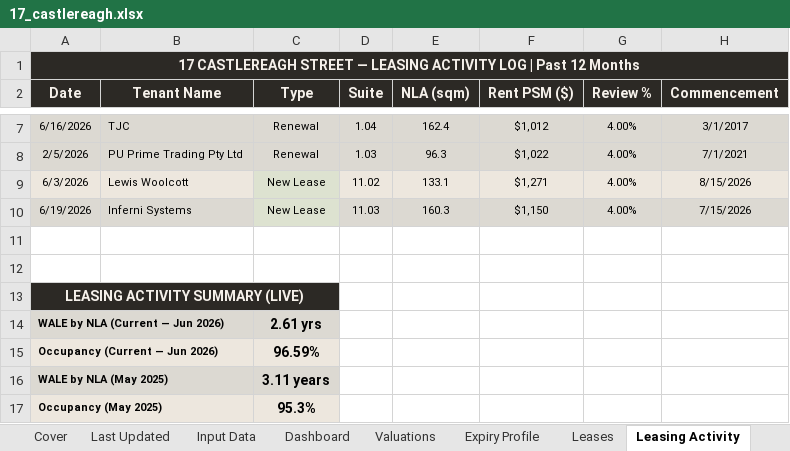
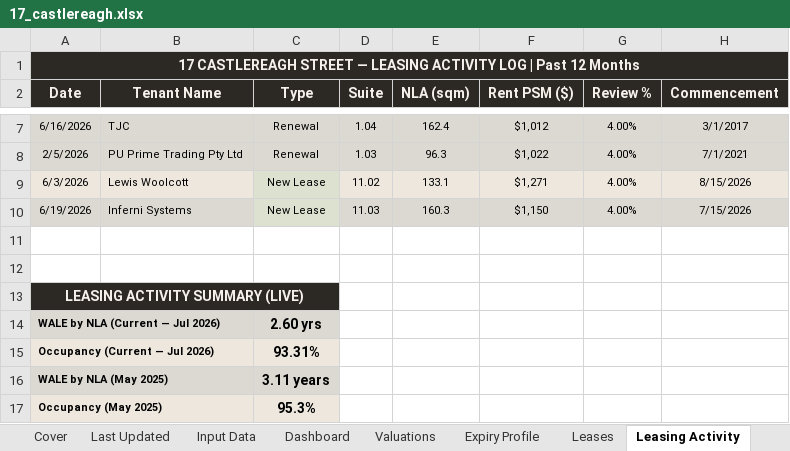
Before and after one commit to JakeG-Dakota/portfolio-dashboard-v2, an Excel workbook: public/data/17_castlereagh.xlsx, sheet Leasing Activity, drawn as a sheet; only a part is shown, gaps mark what is left out; values as stored, in another font and other column widths than the file's, no borders; removed rows and columns are numbered as before the commit, all else as after; rows hold the shown columns only; the diff names each change by its address in the sheet, - before the commit and + after, or states it on an @@ line.

```diff
--- a/public/data/17_castlereagh.xlsx (sheet Leasing Activity)
+++ b/public/data/17_castlereagh.xlsx (sheet Leasing Activity)
-A14 (Date): WALE by NLA (Current — Jun 2026)
+A14 (Date): WALE by NLA (Current — Jul 2026)
-C14 (Type): 2.61 yrs
+C14 (Type): 2.60 yrs
-row 15: Occupancy (Current — Jun 2026) |  | 96.59%
+row 15: Occupancy (Current — Jul 2026) |  | 93.31%
```
Also changed, not shown: sheet Dashboard, sheet Input Data, sheet Leases, sheet Building Expiry Profile, sheet Expiry Profile, sheet Stack Plan, 5 more sheets, charts or pictures.
